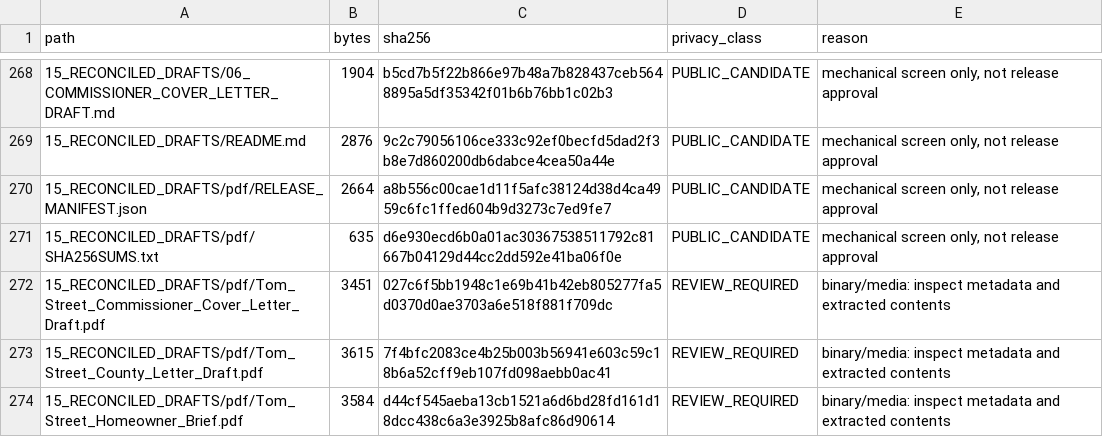
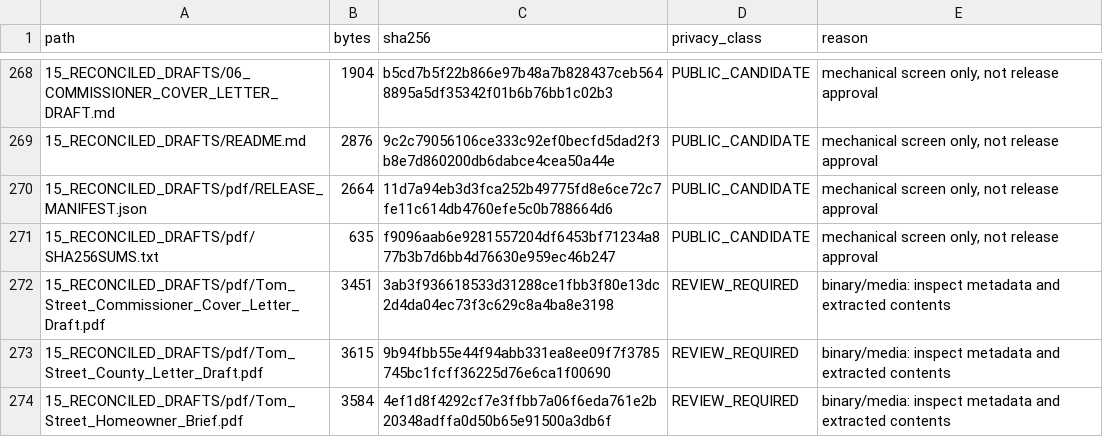
Before and after one commit to dthompsonfl/tom.street.drainage, a CSV file: 00_CONTROL/RELEASE_PRIVACY_CLASSIFICATION.csv, drawn as a sheet; only a part is shown, gaps mark what is left out; the diff covers the shown part only.

```diff
--- a/00_CONTROL/RELEASE_PRIVACY_CLASSIFICATION.csv
+++ b/00_CONTROL/RELEASE_PRIVACY_CLASSIFICATION.csv
@@ -269,6 +269,6 @@ path,bytes,sha256,privacy_class,reason
 15_RECONCILED_DRAFTS/README.md,2876,9c2c79056106ce333c92ef0becfd5dad2f3b8e7d860200db6dabce4cea50a44e,PUBLIC_CANDIDATE,"mechanical screen only, not release approval"
-15_RECONCILED_DRAFTS/pdf/RELEASE_MANIFEST.json,2664,a8b556c00cae1d11f5afc38124d38d4ca4959c6fc1ffed604b9d3273c7ed9fe7,PUBLIC_CANDIDATE,"mechanical screen only, not release approval"
-15_RECONCILED_DRAFTS/pdf/SHA256SUMS.txt,635,d6e930ecd6b0a01ac30367538511792c81667b04129d44cc2dd592e41ba06f0e,PUBLIC_CANDIDATE,"mechanical screen only, not release approval"
-15_RECONCILED_DRAFTS/pdf/Tom_Street_Commissioner_Cover_Letter_Draft.pdf,3451,027c6f5bb1948c1e69b41b42eb805277fa5d0370d0ae3703a6e518f881f709dc,REVIEW_REQUIRED,binary/media: inspect metadata and extracted contents
-15_RECONCILED_DRAFTS/pdf/Tom_Street_County_Letter_Draft.pdf,3615,7f4bfc2083ce4b25b003b56941e603c59c18b6a52cff9eb107fd098aebb0ac41,REVIEW_REQUIRED,binary/media: inspect metadata and extracted contents
-15_RECONCILED_DRAFTS/pdf/Tom_Street_Homeowner_Brief.pdf,3584,d44cf545aeba13cb1521a6d6bd28fd161d18dcc438c6a3e3925b8afc86d90614,REVIEW_REQUIRED,binary/media: inspect metadata and extracted contents
+15_RECONCILED_DRAFTS/pdf/RELEASE_MANIFEST.json,2664,11d7a94eb3d3fca252b49775fd8e6ce72c7fe11c614db4760efe5c0b788664d6,PUBLIC_CANDIDATE,"mechanical screen only, not release approval"
+15_RECONCILED_DRAFTS/pdf/SHA256SUMS.txt,635,f9096aab6e9281557204df6453bf71234a877b3b7d6bb4d76630e959ec46b247,PUBLIC_CANDIDATE,"mechanical screen only, not release approval"
+15_RECONCILED_DRAFTS/pdf/Tom_Street_Commissioner_Cover_Letter_Draft.pdf,3451,3ab3f936618533d31288ce1fbb3f80e13dc2d4da04ec73f3c629c8a4ba8e3198,REVIEW_REQUIRED,binary/media: inspect metadata and extracted contents
+15_RECONCILED_DRAFTS/pdf/Tom_Street_County_Letter_Draft.pdf,3615,9b94fbb55e44f94abb331ea8ee09f7f3785745bc1fcff36225d76e6ca1f00690,REVIEW_REQUIRED,binary/media: inspect metadata and extracted contents
+15_RECONCILED_DRAFTS/pdf/Tom_Street_Homeowner_Brief.pdf,3584,4ef1d8f4292cf7e3ffbb7a06f6eda761e2b20348adffa0d50b65e91500a3db6f,REVIEW_REQUIRED,binary/media: inspect metadata and extracted contents
```
Also changed, not shown: 11 edited cells elsewhere in this file, 00_CONTROL/EVIDENCE_MANIFEST.csv, 8 other files.
